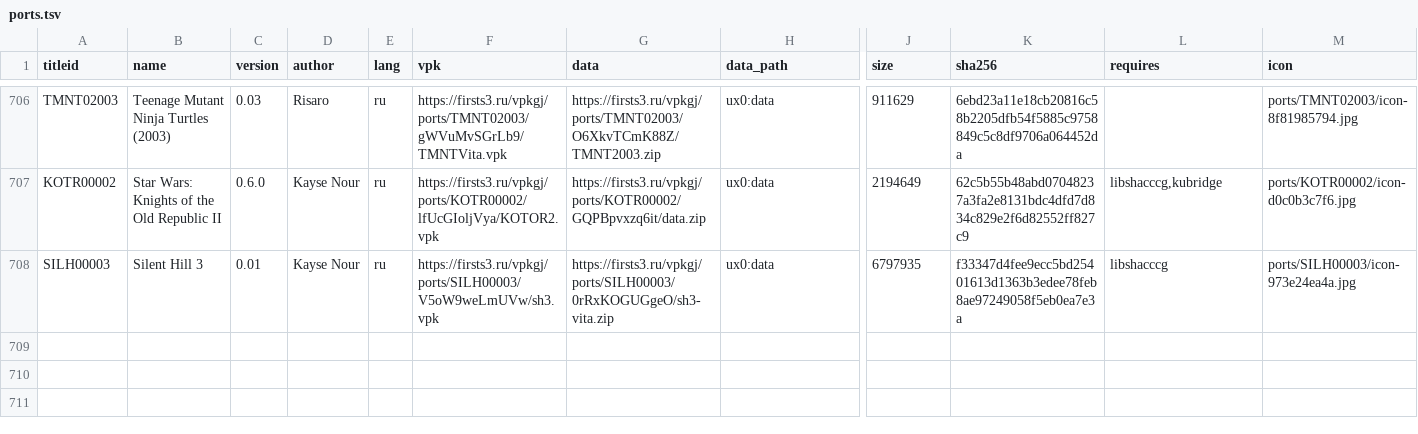
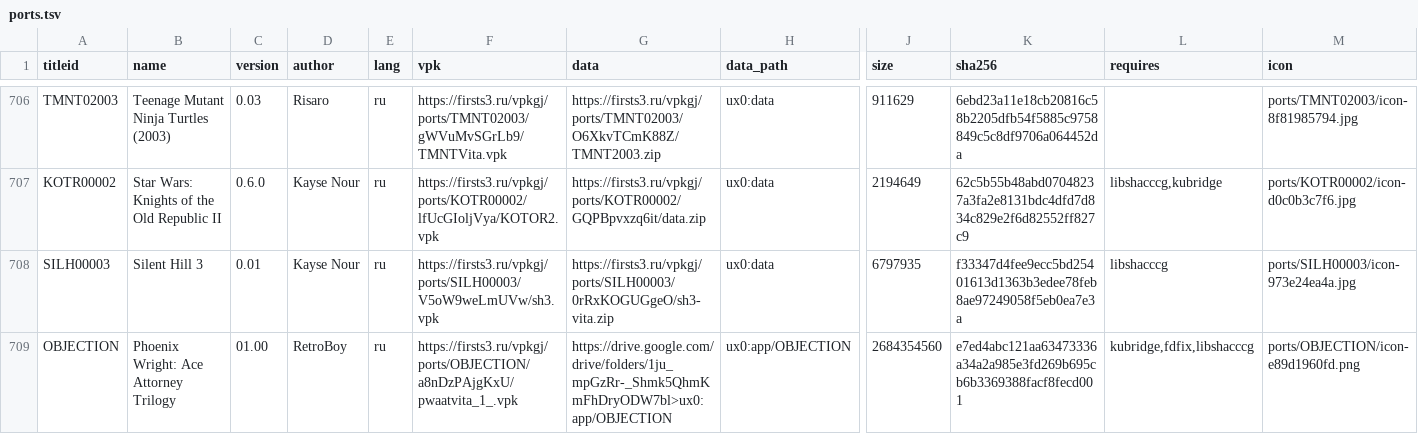
Before and after one commit to Risaro/vpkgj-db, a TSV file: catalog/ports.tsv, drawn as a sheet; only a part is shown, gaps mark what is left out; rows hold the shown columns only; the diff names each change by its address in the sheet, - before the commit and + after, or states it on an @@ line.

Commit message:
Add Phoenix Wright: Ace Attorney Trilogy (ports/OBJECTION)

```diff
--- a/catalog/ports.tsv
+++ b/catalog/ports.tsv
+row 709: OBJECTION | Phoenix Wright: Ace Attorney Trilogy | 01.00 | RetroBoy | ru | https://firsts3.ru/vpkgj/ports/OBJECTION/a8nDzPAjgKxU/pwaatvita_1_.vpk | https://drive.google.com/drive/folders/1ju_mpGzRr-_Shmk5QhmKmFhDryODW7bl>ux0:app/OBJECTION | ux0:app/OBJECTION | 2684354560 | e7ed4abc121aa63473336a34a2a985e3fd269b695cb6b3369388facf8fecd001 | kubridge,fdfix,libshacccg | ports/OBJECTION/icon-e89d1960fd.png
```
Also changed, not shown: 4 other files.
